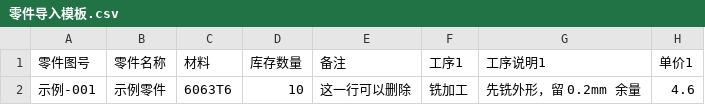
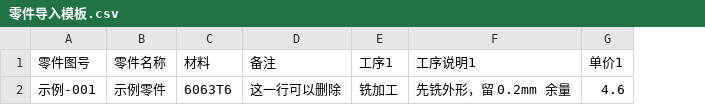
Before and after one commit to c1as/baogong-system, a CSV file: 零件导入模板.csv, drawn as a sheet; only a part is shown; the diff names each change by its address in the sheet, - before the commit and + after, or states it on an @@ line.

Commit message:
feat: v2.5 移除库存数量，含 v2.4 数据清除与 OCR 融合引擎
v2.5
- 删除零件编辑表单的「库存数量」字段与零件列表卡片的库存快捷输入
- CSV 导入导出去掉库存数量列，模板由 32 列改为 31 列；旧模板多余列自动忽略
- parts.stock 列保留不迁移，保存/导入未带该字段时沿用原值；part.stock 接口保留

v2.4
- 设置页新增数据清除：清空零件/订单/报工数据与图片，需二次验证，执行前自动创建 pre-clear 快照

其他
- 新增 OCR 融合引擎插件 ocr-ensemble 与 qwen35-ocr，支持多引擎配置与切换
- 百度 OCR 单次超时 25s，对超时/连接中断类错误重试 1 次
- 更新 README、项目文档、OCR 插件接入文档、版本更新日志与预览截图

```diff
--- a/零件导入模板.csv
+++ b/零件导入模板.csv
-column D, rows 1-2: 库存数量 | 10
```
Also changed, not shown: 20 other files.
